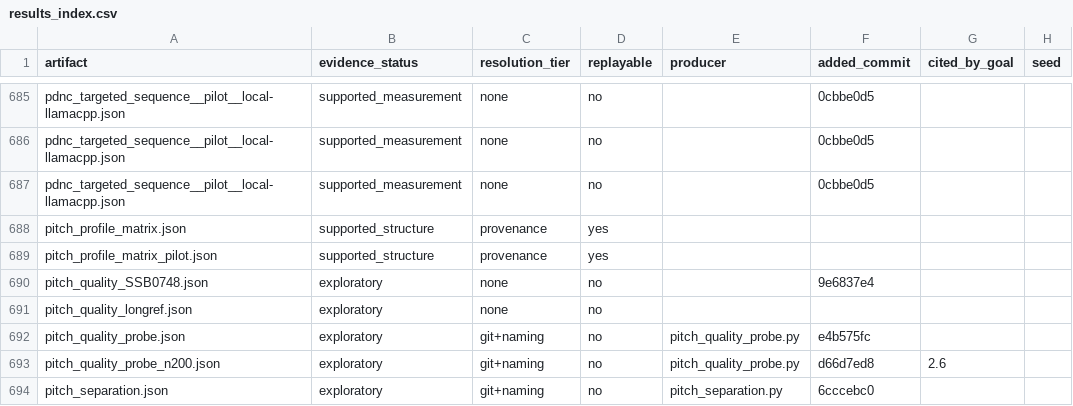
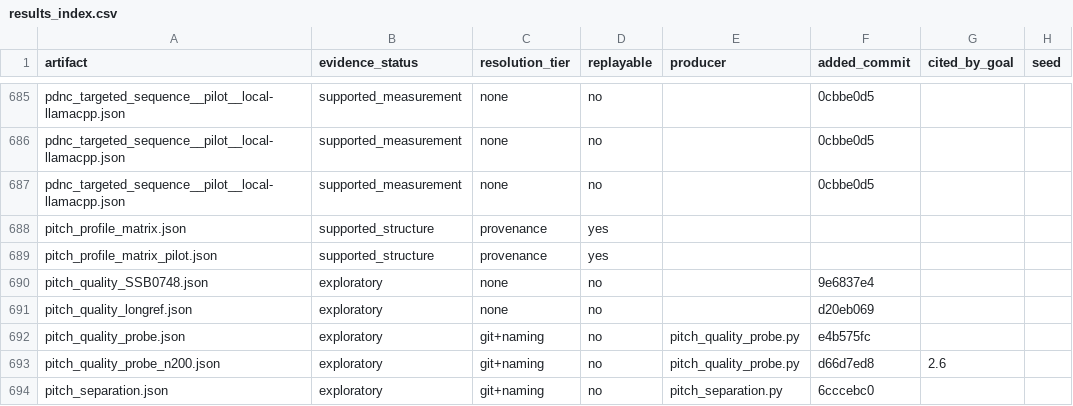
Before and after one commit to on22s/alexandria-audiobook2, a CSV file: results_index.csv, drawn as a sheet; only a part is shown, gaps mark what is left out; the diff names each change by its address in the sheet, - before the commit and + after, or states it on an @@ line.

Commit message:
Rebuild derived files after post-rewrite
The merge driver keeps our side of every derived file so the merge does
not stop on a conflict that means nothing. Our side is the stale side, so
this rebuilds them against the merged tree. See .gitattributes.

```diff
--- a/results_index.csv
+++ b/results_index.csv
-F691 (added_commit): (empty)
+F691 (added_commit): d20eb069
```
